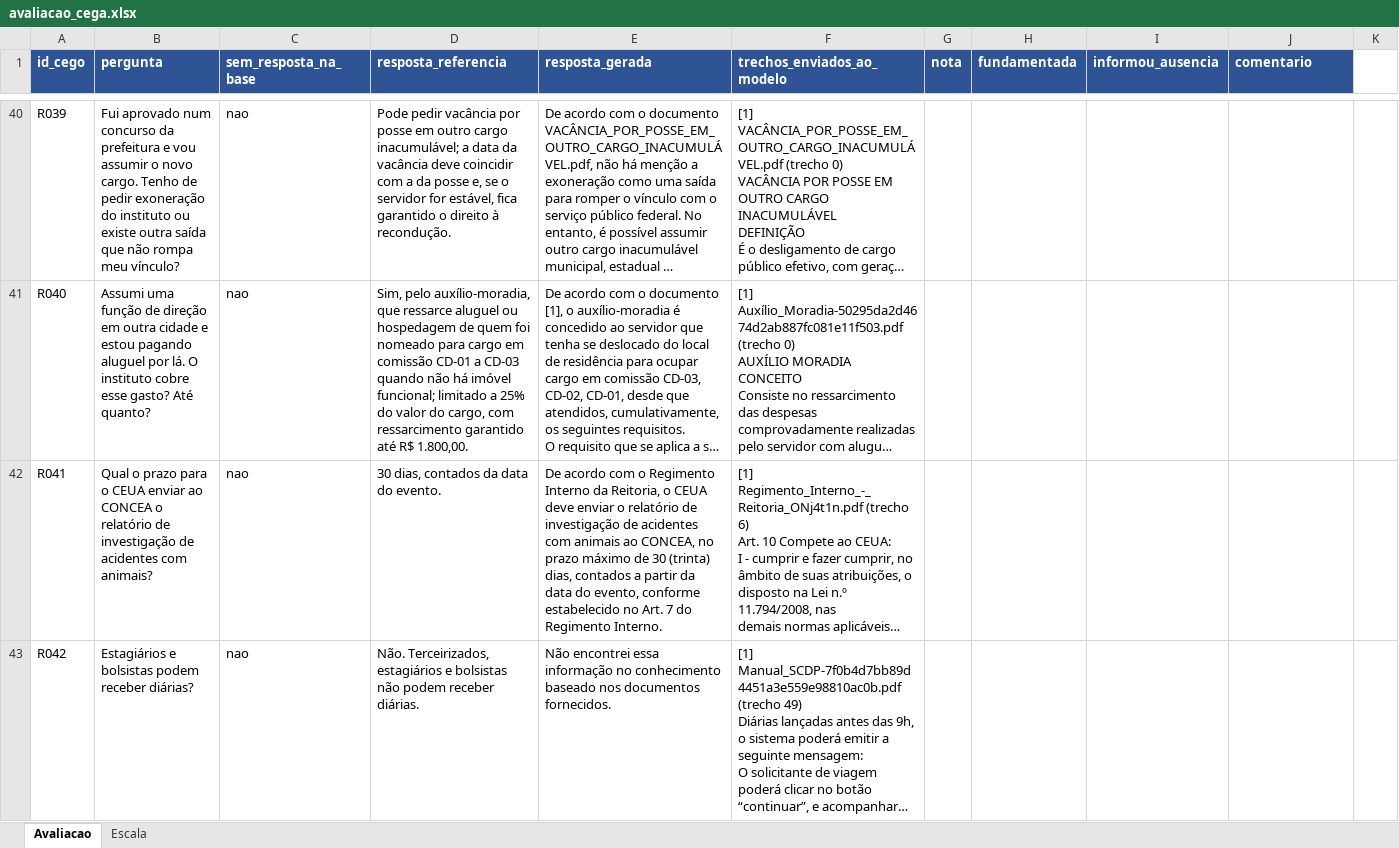
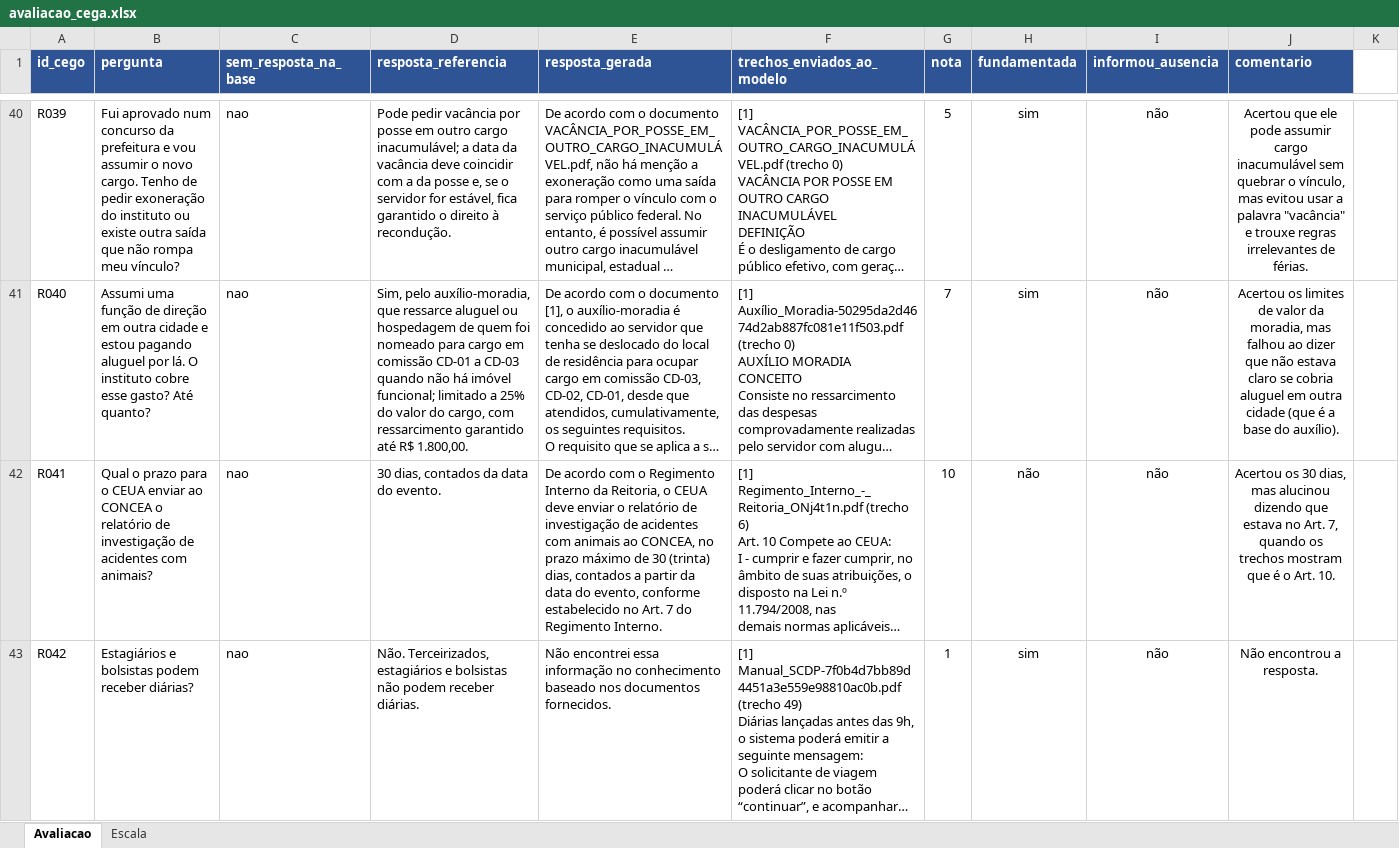
Before and after one commit to lhcamposs/tc-corporate-rag, an Excel workbook: avaliacao/resultados/avaliacao_cega.xlsx, sheet Avaliacao, drawn as a sheet; only a part is shown, gaps mark what is left out; long unchanged cells end in …; values as stored, in another font and other column widths than the file's, no borders; the diff covers the shown part only; the diff names each change by its address in the sheet, - before the commit and + after, or states it on an @@ line.

```diff
--- a/avaliacao/resultados/avaliacao_cega.xlsx (sheet Avaliacao)
+++ b/avaliacao/resultados/avaliacao_cega.xlsx (sheet Avaliacao)
-G40 (nota): (empty)
+G40 (nota): 5
-H40:H41 (fundamentada): (empty)
+H40:H41 (fundamentada): sim
-I40:I43 (informou_ausencia): (empty)
+I40:I43 (informou_ausencia): não
-J40 (comentario): (empty)
+J40 (comentario): Acertou que ele pode assumir cargo inacumulável sem quebrar o vínculo, mas evitou usar a palavra "vacância" e trouxe regras irrelevantes de férias.
-G41 (nota): (empty)
+G41 (nota): 7
-J41 (comentario): (empty)
+J41 (comentario): Acertou os limites de valor da moradia, mas falhou ao dizer que não estava claro se cobria aluguel em outra cidade (que é a base do auxílio).
-G42 (nota): (empty)
+G42 (nota): 10
-H42 (fundamentada): (empty)
+H42 (fundamentada): não
-J42 (comentario): (empty)
+J42 (comentario): Acertou os 30 dias, mas alucinou dizendo que estava no Art. 7, quando os trechos mostram que é o Art. 10.
-G43 (nota): (empty)
+G43 (nota): 1
-H43 (fundamentada): (empty)
+H43 (fundamentada): sim
-J43 (comentario): (empty)
+J43 (comentario): Não encontrou a resposta.
```
Also changed, not shown: 447 edited cells elsewhere in this sheet, 8 other files.
